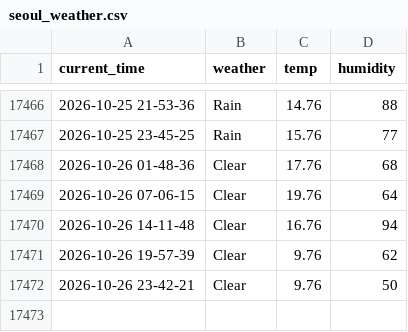
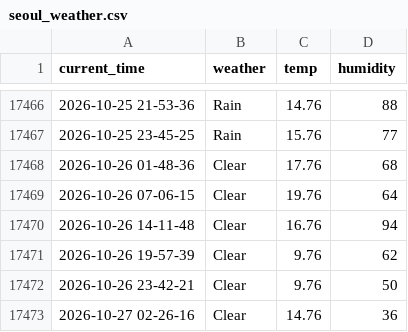
Before and after one commit to yakgwa/Seoul_weather_5_m, a CSV file: seoul_weather.csv, drawn as a sheet; only a part is shown, gaps mark what is left out.

```diff
--- a/seoul_weather.csv
+++ b/seoul_weather.csv
@@ -17472 +17472,2 @@ current_time,weather,temp,humidity
 2026-10-26 23-42-21,Clear,9.76,50
+2026-10-27 02-26-16,Clear,14.76,36
```
